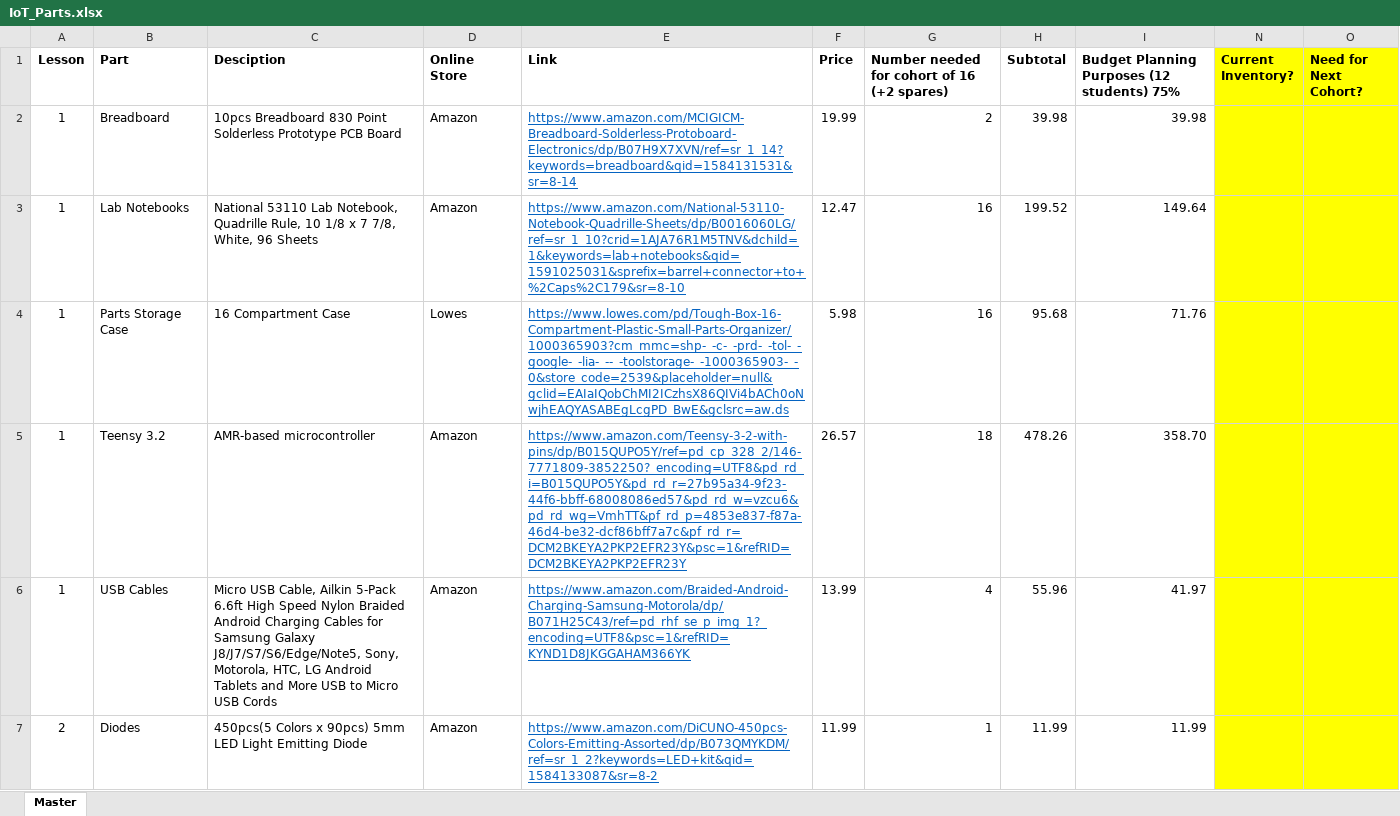
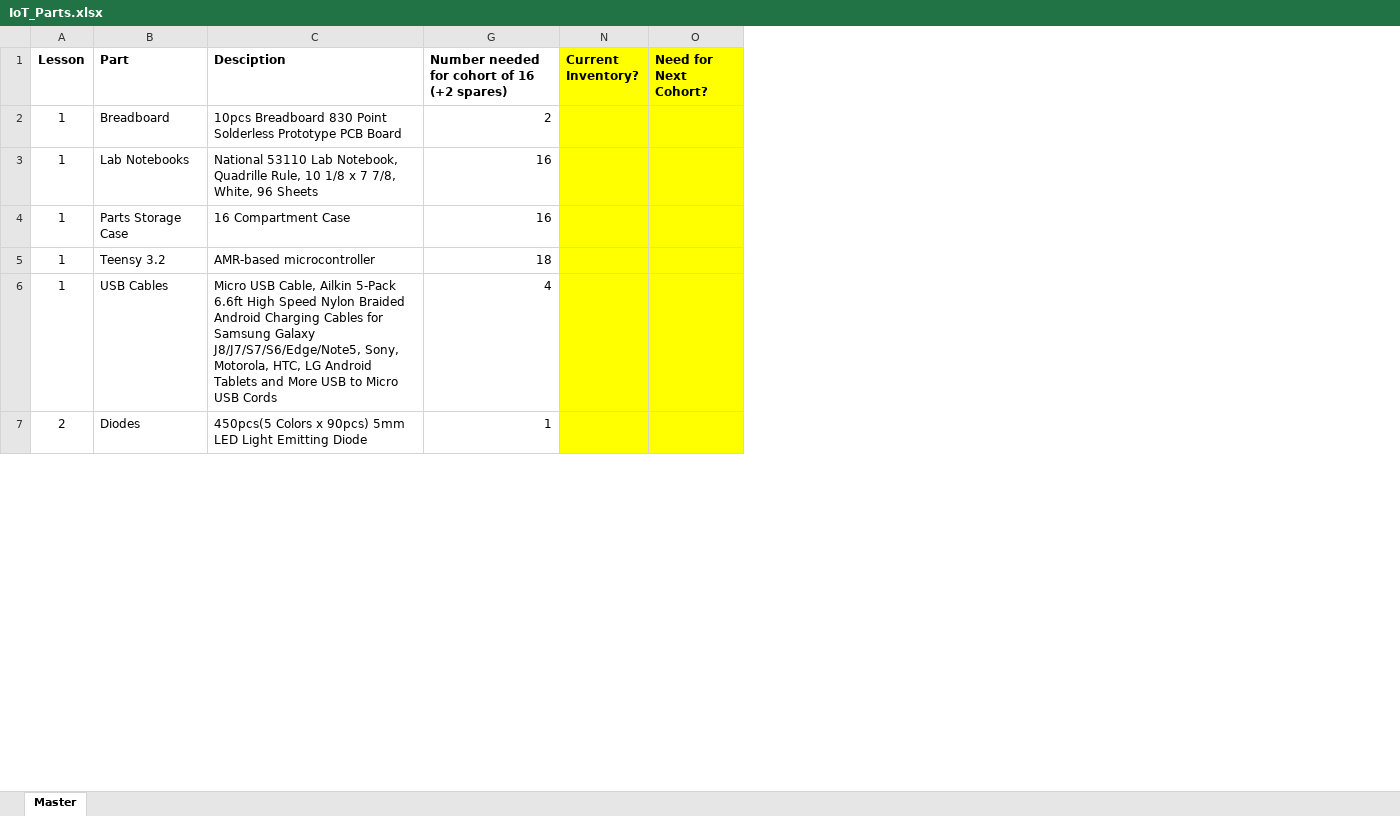
Before and after one commit to ddc-iot/class_slides, an Excel workbook: IoT_Parts.xlsx, sheet Master, drawn as a sheet; only a part is shown; values as stored, in another font and other column widths than the file's, no borders; the diff names each change by its address in the sheet, - before the commit and + after, or states it on an @@ line.

Commit message:
updated parts list

```diff
--- a/IoT_Parts.xlsx (sheet Master)
+++ b/IoT_Parts.xlsx (sheet Master)
@@ column D (Online Store) hidden, rows 2-7: Amazon | Amazon | Lowes | Amazon | Amazon | Amazon @@
@@ column E (Link) hidden, rows 2-7: https://www.amazon.com/MCIGICM-Breadboard-Solderless-Protoboard-Electronics/dp/B07H9X7XVN/ref=sr_1_14?keywords=breadboard&qid=1584131531&sr=8-14 | https://www.amazon.com/National-53110-Notebook-Quadrille-Sheets/dp/B0016060LG/ref=sr_1_10?crid=1AJA76R1M5TNV&dchild=1&keywords=lab+notebooks&qid=1591025031&sprefix=barrel+connector+to+%2Caps%2C179&sr=8-10 | https://www.lowes.com/pd/Tough-Box-16-Compartment-Plastic-Small-Parts-Organizer/1000365903?cm_mmc=shp-_-c-_-prd-_-tol-_-google-_-lia-_--_-toolstorage-_-1000365903-_-0&store_code=2539&placeholder=null&gclid=EAIaIQobChMI2ICzhsX86QIVi4bACh0oNwjhEAQYASABEgLcgPD_BwE&gclsrc=aw.ds | https://www.amazon.com/Teensy-3-2-with-pins/dp/B015QUPO5Y/ref=pd_cp_328_2/146-7771809-3852250?_encoding=UTF8&pd_rd_i=B015QUPO5Y&pd_rd_r=27b95a34-9f23-44f6-bbff-68008086ed57&pd_rd_w=vzcu6&pd_rd_wg=VmhTT&pf_rd_p=4853e837-f87a-46d4-be32-dcf86bff7a7c&pf_rd_r=DCM2BKEYA2PKP2EFR23Y&psc=1&refRID=DCM2BKEYA2PKP2EFR23Y | https://www.amazon.com/Braided-Android-Charging-Samsung-Motorola/dp/B071H25C43/ref=pd_rhf_se_p_img_1?_encoding=UTF8&psc=1&refRID=KYND1D8JKGGAHAM366YK | https://www.amazon.com/DiCUNO-450pcs-Colors-Emitting-Assorted/dp/B073QMYKDM/ref=sr_1_2?keywords=LED+kit&qid=1584133087&sr=8-2 @@
@@ column F (Price) hidden, rows 2-7: 19.99 | 12.47 | 5.98 | 26.57 | 13.99 | 11.99 @@
@@ column H (Subtotal) hidden, rows 2-7: 39.98 | 199.52 | 95.68 | 478.26 | 55.96 | 11.99 @@
@@ column I hidden, rows 1-7: Budget Planning Purposes (12 students) 75% | 39.98 | 149.64 | 71.76 | 358.70 | 41.97 | 11.99 @@
```
